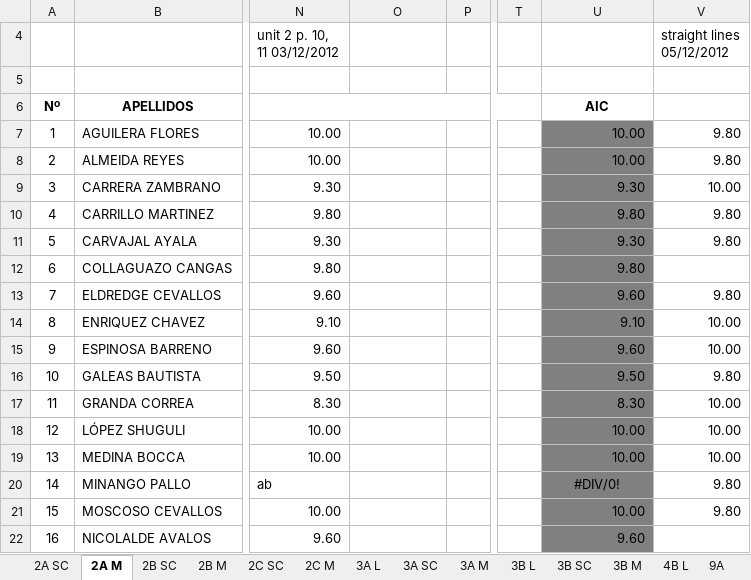
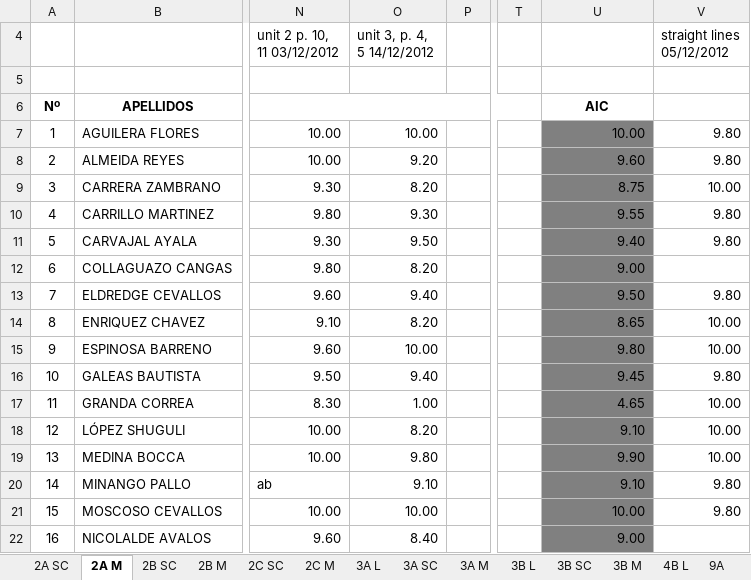
Before and after one commit to coolmaju/notas-12-13, an Excel workbook: block 3 grades.xlsx, sheet 2A M, drawn as a sheet; only a part is shown, gaps mark what is left out; values as stored, in another font and other column widths than the file's, no borders; charts and pictures not drawn; the diff covers the shown part only; the diff names each change by its address in the sheet, - before the commit and + after, or states it on an @@ line.

```diff
--- a/block 3 grades.xlsx (sheet 2A M)
+++ b/block 3 grades.xlsx (sheet 2A M)
-O4: (empty)
+O4: unit 3, p. 4, 5 14/12/2012
-O7 (unit 3, p. 4, 5 14/12/2012): (empty)
+O7 (unit 3, p. 4, 5 14/12/2012): 10.00
-O8 (unit 3, p. 4, 5 14/12/2012): (empty)
+O8 (unit 3, p. 4, 5 14/12/2012): 9.20
-U8: 10.00
+U8: 9.60
-O9 (unit 3, p. 4, 5 14/12/2012): (empty)
+O9 (unit 3, p. 4, 5 14/12/2012): 8.20
-U9: 9.30
+U9: 8.75
-O10 (unit 3, p. 4, 5 14/12/2012): (empty)
+O10 (unit 3, p. 4, 5 14/12/2012): 9.30
-U10: 9.80
+U10: 9.55
-O11 (unit 3, p. 4, 5 14/12/2012): (empty)
+O11 (unit 3, p. 4, 5 14/12/2012): 9.50
-U11: 9.30
+U11: 9.40
-O12 (unit 3, p. 4, 5 14/12/2012): (empty)
+O12 (unit 3, p. 4, 5 14/12/2012): 8.20
-U12: 9.80
+U12: 9.00
-O13 (unit 3, p. 4, 5 14/12/2012): (empty)
+O13 (unit 3, p. 4, 5 14/12/2012): 9.40
-U13: 9.60
+U13: 9.50
-O14 (unit 3, p. 4, 5 14/12/2012): (empty)
+O14 (unit 3, p. 4, 5 14/12/2012): 8.20
-U14: 9.10
+U14: 8.65
-O15 (unit 3, p. 4, 5 14/12/2012): (empty)
+O15 (unit 3, p. 4, 5 14/12/2012): 10.00
-U15: 9.60
+U15: 9.80
-O16 (unit 3, p. 4, 5 14/12/2012): (empty)
+O16 (unit 3, p. 4, 5 14/12/2012): 9.40
-U16: 9.50
+U16: 9.45
-O17 (unit 3, p. 4, 5 14/12/2012): (empty)
+O17 (unit 3, p. 4, 5 14/12/2012): 1.00
-U17: 8.30
+U17: 4.65
-O18 (unit 3, p. 4, 5 14/12/2012): (empty)
+O18 (unit 3, p. 4, 5 14/12/2012): 8.20
-U18: 10.00
+U18: 9.10
-O19 (unit 3, p. 4, 5 14/12/2012): (empty)
+O19 (unit 3, p. 4, 5 14/12/2012): 9.80
-U19: 10.00
+U19: 9.90
-O20 (unit 3, p. 4, 5 14/12/2012): (empty)
+O20 (unit 3, p. 4, 5 14/12/2012): 9.10
-U20: #DIV/0!
+U20: 9.10
-U20 alignment: center
+U20 alignment: right
-O21 (unit 3, p. 4, 5 14/12/2012): (empty)
+O21 (unit 3, p. 4, 5 14/12/2012): 10.00
-O22 (unit 3, p. 4, 5 14/12/2012): (empty)
+O22 (unit 3, p. 4, 5 14/12/2012): 8.40
-U22: 9.60
+U22: 9.00
```
Also changed, not shown: 13 edited cells elsewhere in this sheet, sheet 9A, sheet 2B M, sheet 2B SC, sheet 9B, other sheet tabs, charts or pictures.
